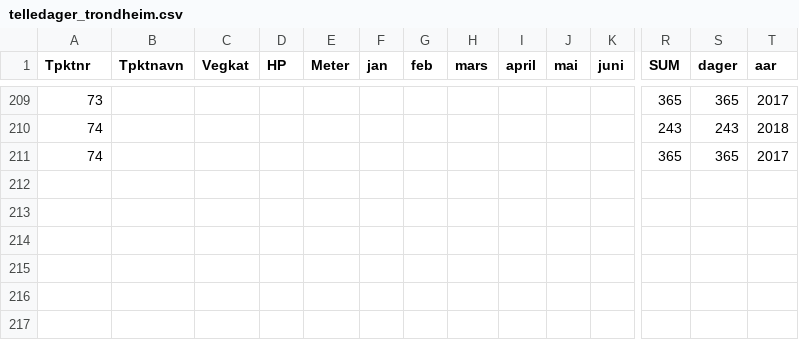
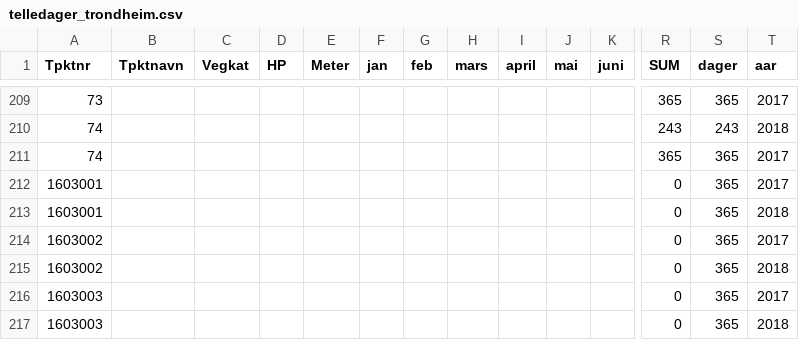
Before and after one commit to snohan/byindeks, a CSV file: telledager_trondheim.csv, drawn as a sheet; only a part is shown, gaps mark what is left out; rows hold the shown columns only; the diff names each change by its address in the sheet, - before the commit and + after, or states it on an @@ line.

```diff
--- a/telledager_trondheim.csv
+++ b/telledager_trondheim.csv
+row 212: 1603001 |  |  |  |  |  |  |  |  |  |  | 0 | 365 | 2017
+row 213: 1603001 |  |  |  |  |  |  |  |  |  |  | 0 | 365 | 2018
+row 214: 1603002 |  |  |  |  |  |  |  |  |  |  | 0 | 365 | 2017
+row 215: 1603002 |  |  |  |  |  |  |  |  |  |  | 0 | 365 | 2018
+row 216: 1603003 |  |  |  |  |  |  |  |  |  |  | 0 | 365 | 2017
+row 217: 1603003 |  |  |  |  |  |  |  |  |  |  | 0 | 365 | 2018
```
Also changed, not shown: adt_2017_nortraf.csv, 4 other files.
